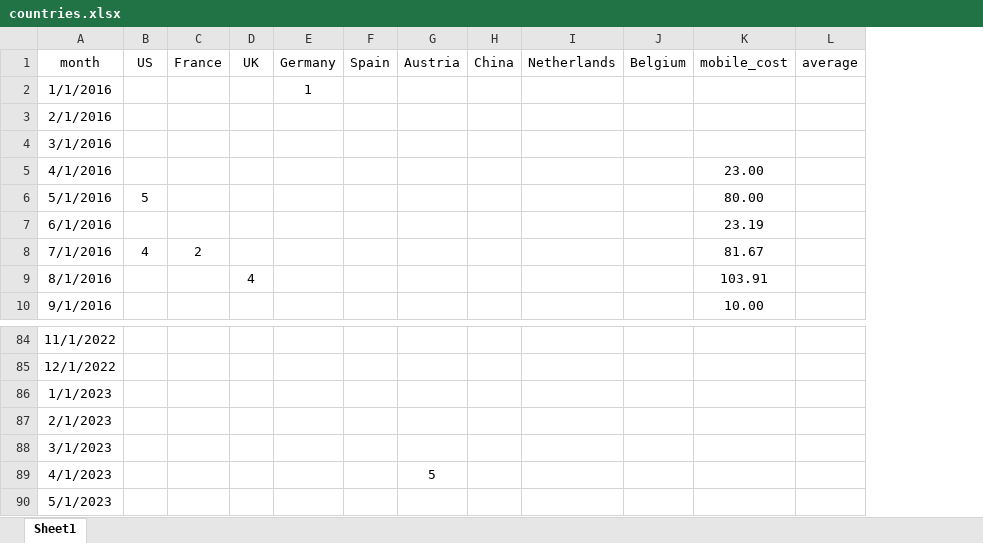
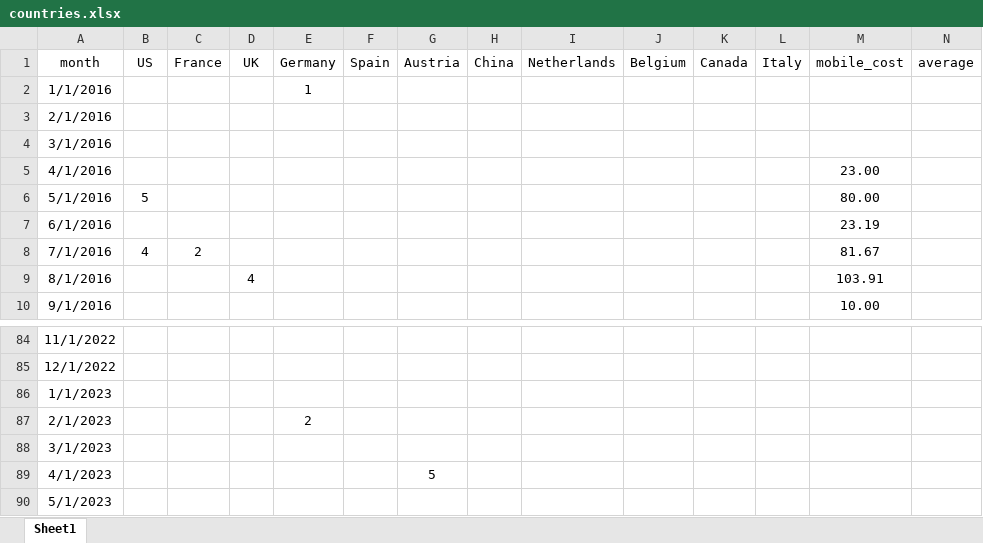
Before and after one commit to rufi77/running, an Excel workbook: data/countries.xlsx, sheet Sheet1, drawn as a sheet; only a part is shown, gaps mark what is left out; values as stored, in another font and other column widths than the file's, no borders; the diff names each change by its address in the sheet, - before the commit and + after, or states it on an @@ line.

```diff
--- a/data/countries.xlsx (sheet Sheet1)
+++ b/data/countries.xlsx (sheet Sheet1)
+column K (Canada), empty
+column L (Italy), empty
-E87 (Germany): (empty)
+E87 (Germany): 2
```
Also changed, not shown: formulas that keep their value, docs/data/countries.xlsx, 2 other files.
